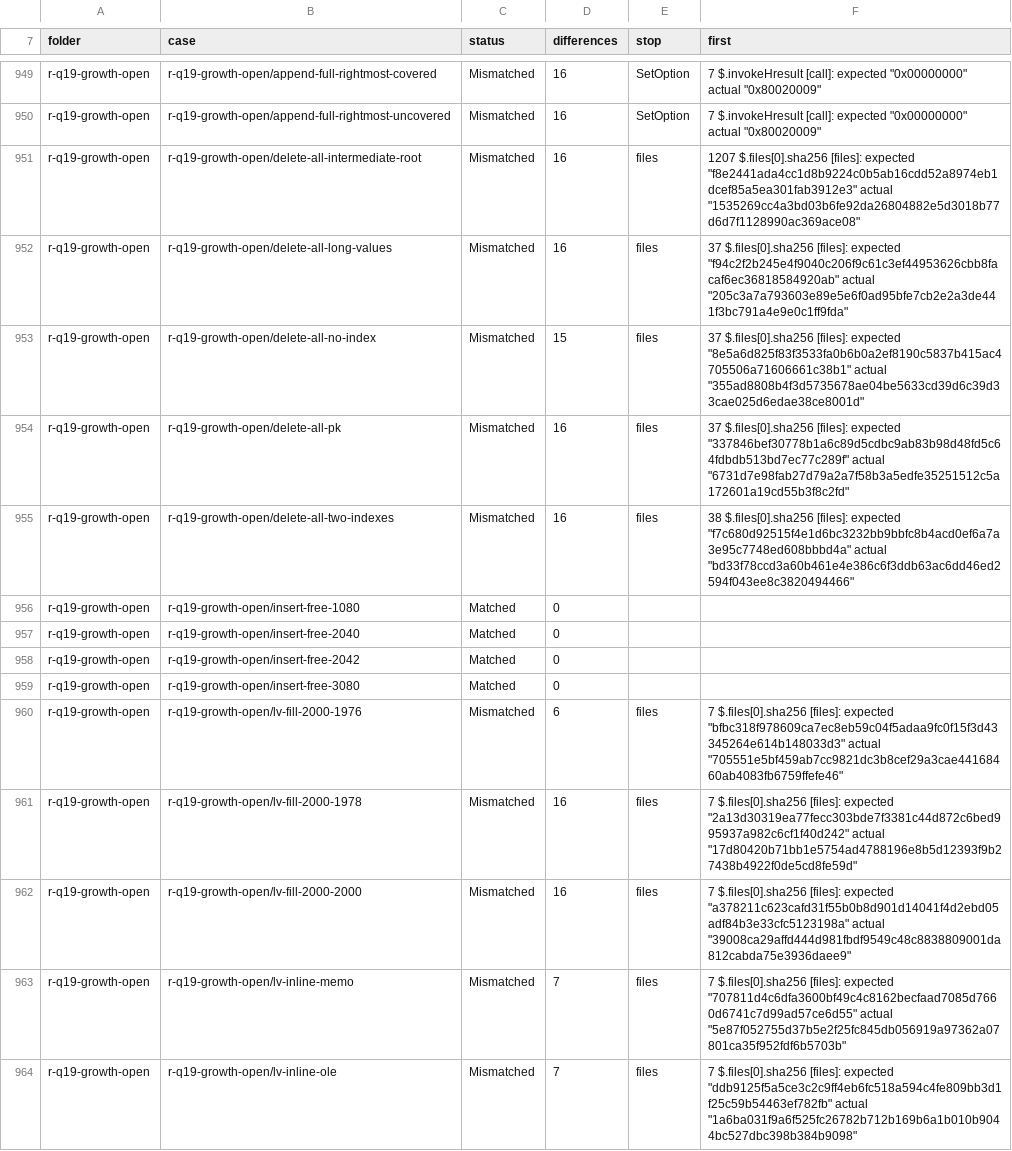
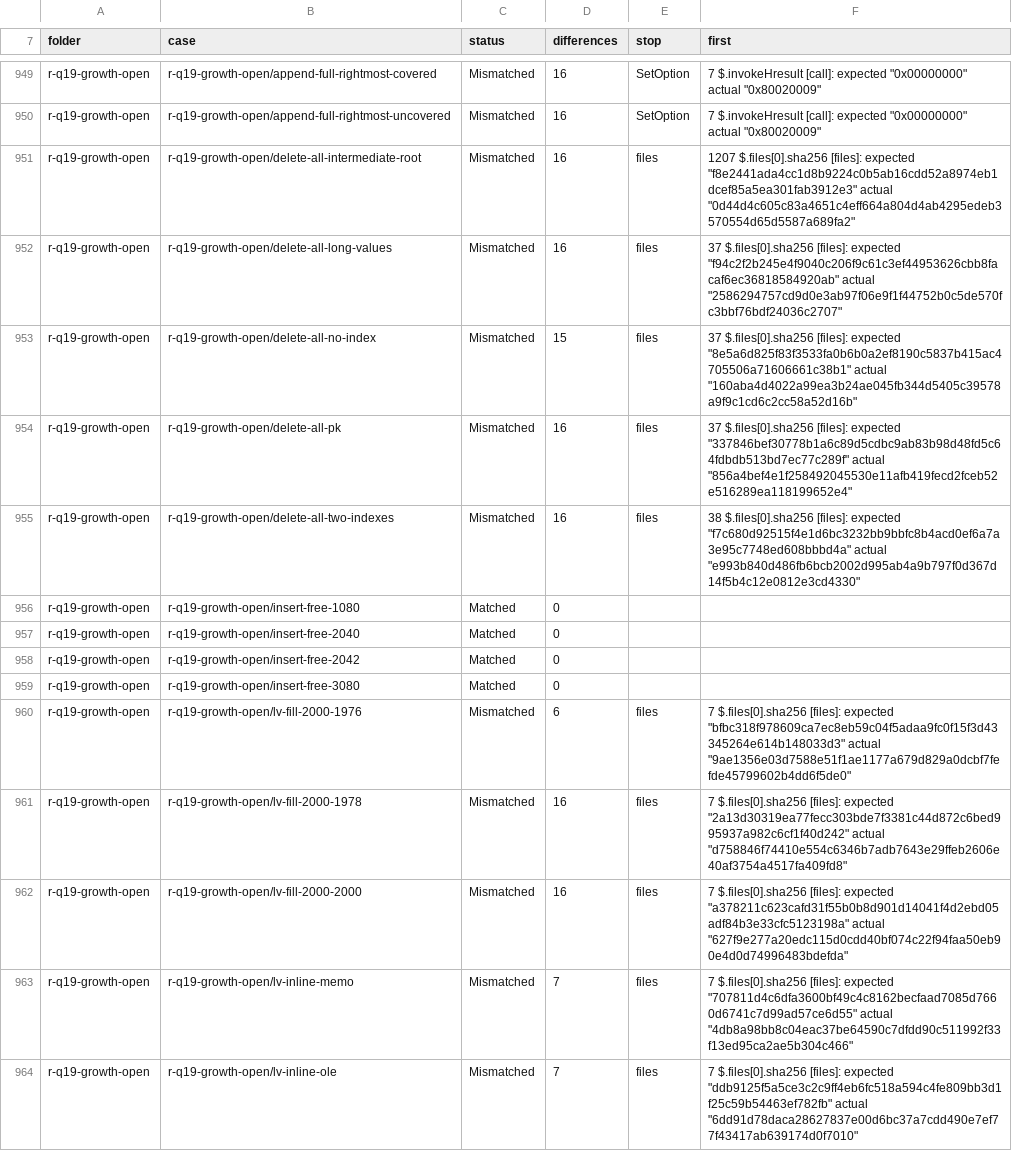
Before and after one commit to DnaCalc/CalcDb, a TSV file: docs/work/compare-baseline.tsv, drawn as a sheet; only a part is shown, gaps mark what is left out; the diff covers the shown part only.

```diff
--- a/docs/work/compare-baseline.tsv
+++ b/docs/work/compare-baseline.tsv
@@ -950,7 +950,7 @@ r-q19-growth-open	r-q19-growth-open/append-full-rightmost-covered	Mismatched	16
 r-q19-growth-open	r-q19-growth-open/append-full-rightmost-uncovered	Mismatched	16	SetOption	7 $.invokeHresult [call]: expected "0x00000000" actual "0x80020009"
-r-q19-growth-open	r-q19-growth-open/delete-all-intermediate-root	Mismatched	16	files	1207 $.files[0].sha256 [files]: expected "f8e2441ada4cc1d8b9224c0b5ab16cdd52a8974eb1dcef85a5ea301fab3912e3" actual "1535269cc4a3bd03b6fe92da26804882e5d3018b77d6d7f1128990ac369ace08"
-r-q19-growth-open	r-q19-growth-open/delete-all-long-values	Mismatched	16	files	37 $.files[0].sha256 [files]: expected "f94c2f2b245e4f9040c206f9c61c3ef44953626cbb8facaf6ec36818584920ab" actual "205c3a7a793603e89e5e6f0ad95bfe7cb2e2a3de441f3bc791a4e9e0c1ff9fda"
-r-q19-growth-open	r-q19-growth-open/delete-all-no-index	Mismatched	15	files	37 $.files[0].sha256 [files]: expected "8e5a6d825f83f3533fa0b6b0a2ef8190c5837b415ac4705506a71606661c38b1" actual "355ad8808b4f3d5735678ae04be5633cd39d6c39d33cae025d6edae38ce8001d"
-r-q19-growth-open	r-q19-growth-open/delete-all-pk	Mismatched	16	files	37 $.files[0].sha256 [files]: expected "337846bef30778b1a6c89d5cdbc9ab83b98d48fd5c64fdbdb513bd7ec77c289f" actual "6731d7e98fab27d79a2a7f58b3a5edfe35251512c5a172601a19cd55b3f8c2fd"
-r-q19-growth-open	r-q19-growth-open/delete-all-two-indexes	Mismatched	16	files	38 $.files[0].sha256 [files]: expected "f7c680d92515f4e1d6bc3232bb9bbfc8b4acd0ef6a7a3e95c7748ed608bbbd4a" actual "bd33f78ccd3a60b461e4e386c6f3ddb63ac6dd46ed2594f043ee8c3820494466"
+r-q19-growth-open	r-q19-growth-open/delete-all-intermediate-root	Mismatched	16	files	1207 $.files[0].sha256 [files]: expected "f8e2441ada4cc1d8b9224c0b5ab16cdd52a8974eb1dcef85a5ea301fab3912e3" actual "0d44d4c605c83a4651c4eff664a804d4ab4295edeb3570554d65d5587a689fa2"
+r-q19-growth-open	r-q19-growth-open/delete-all-long-values	Mismatched	16	files	37 $.files[0].sha256 [files]: expected "f94c2f2b245e4f9040c206f9c61c3ef44953626cbb8facaf6ec36818584920ab" actual "2586294757cd9d0e3ab97f06e9f1f44752b0c5de570fc3bbf76bdf24036c2707"
+r-q19-growth-open	r-q19-growth-open/delete-all-no-index	Mismatched	15	files	37 $.files[0].sha256 [files]: expected "8e5a6d825f83f3533fa0b6b0a2ef8190c5837b415ac4705506a71606661c38b1" actual "160aba4d4022a99ea3b24ae045fb344d5405c39578a9f9c1cd6c2cc58a52d16b"
+r-q19-growth-open	r-q19-growth-open/delete-all-pk	Mismatched	16	files	37 $.files[0].sha256 [files]: expected "337846bef30778b1a6c89d5cdbc9ab83b98d48fd5c64fdbdb513bd7ec77c289f" actual "856a4bef4e1f258492045530e11afb419fecd2fceb52e516289ea118199652e4"
+r-q19-growth-open	r-q19-growth-open/delete-all-two-indexes	Mismatched	16	files	38 $.files[0].sha256 [files]: expected "f7c680d92515f4e1d6bc3232bb9bbfc8b4acd0ef6a7a3e95c7748ed608bbbd4a" actual "e993b840d486fb6bcb2002d995ab4a9b797f0d367d14f5b4c12e0812e3cd4330"
 r-q19-growth-open	r-q19-growth-open/insert-free-1080	Matched	0		
@@ -959,6 +959,6 @@ r-q19-growth-open	r-q19-growth-open/insert-free-2042	Matched	0
 r-q19-growth-open	r-q19-growth-open/insert-free-3080	Matched	0		
-r-q19-growth-open	r-q19-growth-open/lv-fill-2000-1976	Mismatched	6	files	7 $.files[0].sha256 [files]: expected "bfbc318f978609ca7ec8eb59c04f5adaa9fc0f15f3d43345264e614b148033d3" actual "705551e5bf459ab7cc9821dc3b8cef29a3cae44168460ab4083fb6759ffefe46"
-r-q19-growth-open	r-q19-growth-open/lv-fill-2000-1978	Mismatched	16	files	7 $.files[0].sha256 [files]: expected "2a13d30319ea77fecc303bde7f3381c44d872c6bed995937a982c6cf1f40d242" actual "17d80420b71bb1e5754ad4788196e8b5d12393f9b27438b4922f0de5cd8fe59d"
-r-q19-growth-open	r-q19-growth-open/lv-fill-2000-2000	Mismatched	16	files	7 $.files[0].sha256 [files]: expected "a378211c623cafd31f55b0b8d901d14041f4d2ebd05adf84b3e33cfc5123198a" actual "39008ca29affd444d981fbdf9549c48c8838809001da812cabda75e3936daee9"
-r-q19-growth-open	r-q19-growth-open/lv-inline-memo	Mismatched	7	files	7 $.files[0].sha256 [files]: expected "707811d4c6dfa3600bf49c4c8162becfaad7085d7660d6741c7d99ad57ce6d55" actual "5e87f052755d37b5e2f25fc845db056919a97362a07801ca35f952fdf6b5703b"
-r-q19-growth-open	r-q19-growth-open/lv-inline-ole	Mismatched	7	files	7 $.files[0].sha256 [files]: expected "ddb9125f5a5ce3c2c9ff4eb6fc518a594c4fe809bb3d1f25c59b54463ef782fb" actual "1a6ba031f9a6f525fc26782b712b169b6a1b010b9044bc527dbc398b384b9098"
+r-q19-growth-open	r-q19-growth-open/lv-fill-2000-1976	Mismatched	6	files	7 $.files[0].sha256 [files]: expected "bfbc318f978609ca7ec8eb59c04f5adaa9fc0f15f3d43345264e614b148033d3" actual "9ae1356e03d7588e51f1ae1177a679d829a0dcbf7fefde45799602b4dd6f5de0"
+r-q19-growth-open	r-q19-growth-open/lv-fill-2000-1978	Mismatched	16	files	7 $.files[0].sha256 [files]: expected "2a13d30319ea77fecc303bde7f3381c44d872c6bed995937a982c6cf1f40d242" actual "d758846f74410e554c6346b7adb7643e29ffeb2606e40af3754a4517fa409fd8"
+r-q19-growth-open	r-q19-growth-open/lv-fill-2000-2000	Mismatched	16	files	7 $.files[0].sha256 [files]: expected "a378211c623cafd31f55b0b8d901d14041f4d2ebd05adf84b3e33cfc5123198a" actual "627f9e277a20edc115d0cdd40bf074c22f94faa50eb90e4d0d74996483bdefda"
+r-q19-growth-open	r-q19-growth-open/lv-inline-memo	Mismatched	7	files	7 $.files[0].sha256 [files]: expected "707811d4c6dfa3600bf49c4c8162becfaad7085d7660d6741c7d99ad57ce6d55" actual "4db8a98bb8c04eac37be64590c7dfdd90c511992f33f13ed95ca2ae5b304c466"
+r-q19-growth-open	r-q19-growth-open/lv-inline-ole	Mismatched	7	files	7 $.files[0].sha256 [files]: expected "ddb9125f5a5ce3c2c9ff4eb6fc518a594c4fe809bb3d1f25c59b54463ef782fb" actual "6dd91d78daca28627837e00d6bc37a7cdd490e7ef77f43417ab639174d0f7010"
```
Also changed, not shown: 150 edited cells elsewhere in this file.
